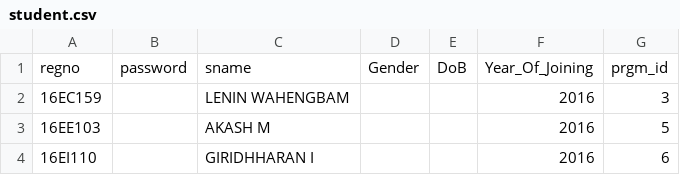
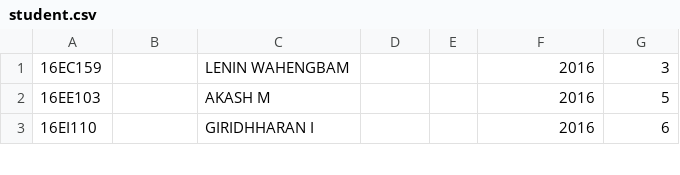
Before and after one commit to sreevyshnavi02/Univ_management_system, a CSV file: student.csv, drawn as a sheet; only a part is shown; the diff names each change by its address in the sheet, - before the commit and + after, or states it on an @@ line.

```diff
--- a/student.csv
+++ b/student.csv
-row 1: regno | password | sname | Gender | DoB | Year_Of_Joining | prgm_id
```
Also changed, not shown: courses.csv, prgm_comp_courses.csv, 3 other files.
